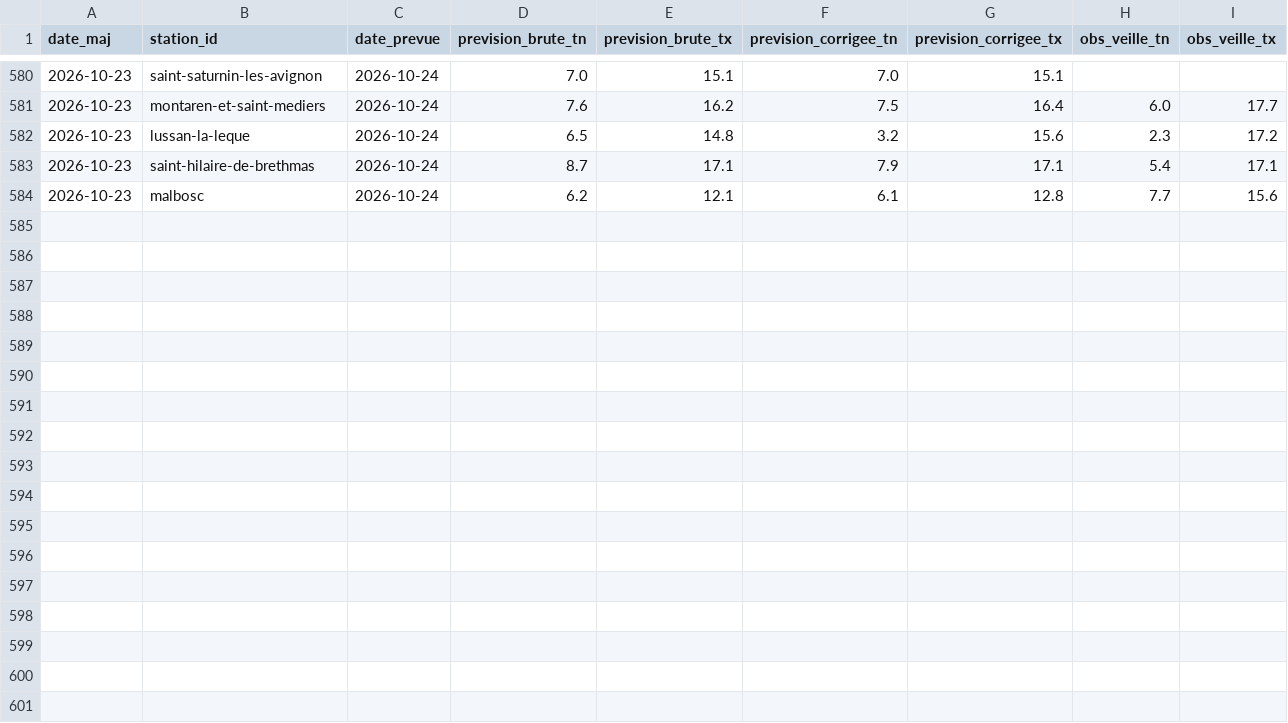
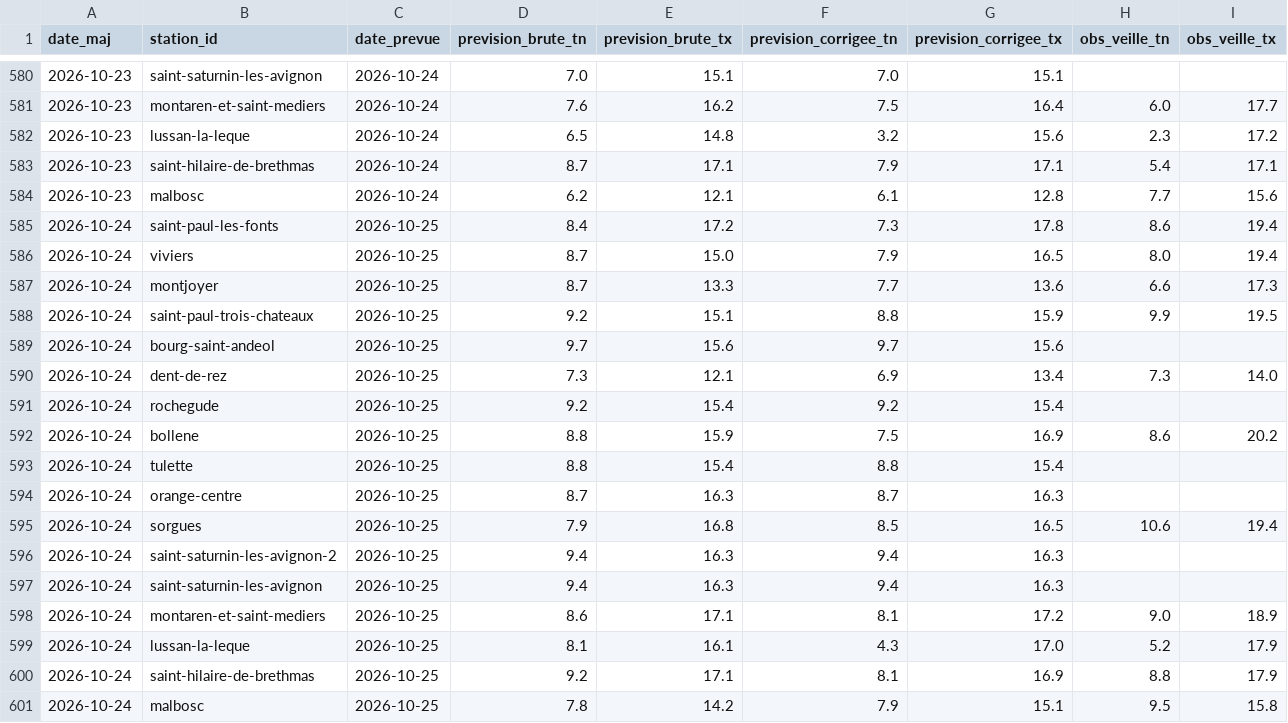
Before and after one commit to cedfavand-ops/gard-meteo, a CSV file: data/history.csv, drawn as a sheet; only a part is shown, gaps mark what is left out; the diff names each change by its address in the sheet, - before the commit and + after, or states it on an @@ line.

Commit message:
Mise a jour prevision automatique

```diff
--- a/data/history.csv
+++ b/data/history.csv
+row 585: 2026-10-24 | saint-paul-les-fonts | 2026-10-25 | 8.4 | 17.2 | 7.3 | 17.8 | 8.6 | 19.4
+row 586: 2026-10-24 | viviers | 2026-10-25 | 8.7 | 15.0 | 7.9 | 16.5 | 8.0 | 19.4
+row 587: 2026-10-24 | montjoyer | 2026-10-25 | 8.7 | 13.3 | 7.7 | 13.6 | 6.6 | 17.3
+row 588: 2026-10-24 | saint-paul-trois-chateaux | 2026-10-25 | 9.2 | 15.1 | 8.8 | 15.9 | 9.9 | 19.5
+row 589: 2026-10-24 | bourg-saint-andeol | 2026-10-25 | 9.7 | 15.6 | 9.7 | 15.6
+row 590: 2026-10-24 | dent-de-rez | 2026-10-25 | 7.3 | 12.1 | 6.9 | 13.4 | 7.3 | 14.0
+row 591: 2026-10-24 | rochegude | 2026-10-25 | 9.2 | 15.4 | 9.2 | 15.4
+row 592: 2026-10-24 | bollene | 2026-10-25 | 8.8 | 15.9 | 7.5 | 16.9 | 8.6 | 20.2
+row 593: 2026-10-24 | tulette | 2026-10-25 | 8.8 | 15.4 | 8.8 | 15.4
+row 594: 2026-10-24 | orange-centre | 2026-10-25 | 8.7 | 16.3 | 8.7 | 16.3
+row 595: 2026-10-24 | sorgues | 2026-10-25 | 7.9 | 16.8 | 8.5 | 16.5 | 10.6 | 19.4
+row 596: 2026-10-24 | saint-saturnin-les-avignon-2 | 2026-10-25 | 9.4 | 16.3 | 9.4 | 16.3
+row 597: 2026-10-24 | saint-saturnin-les-avignon | 2026-10-25 | 9.4 | 16.3 | 9.4 | 16.3
+row 598: 2026-10-24 | montaren-et-saint-mediers | 2026-10-25 | 8.6 | 17.1 | 8.1 | 17.2 | 9.0 | 18.9
+row 599: 2026-10-24 | lussan-la-leque | 2026-10-25 | 8.1 | 16.1 | 4.3 | 17.0 | 5.2 | 17.9
+row 600: 2026-10-24 | saint-hilaire-de-brethmas | 2026-10-25 | 9.2 | 17.1 | 8.1 | 16.9 | 8.8 | 17.9
+row 601: 2026-10-24 | malbosc | 2026-10-25 | 7.8 | 14.2 | 7.9 | 15.1 | 9.5 | 15.8
```
Also changed, not shown: 3 other files.
